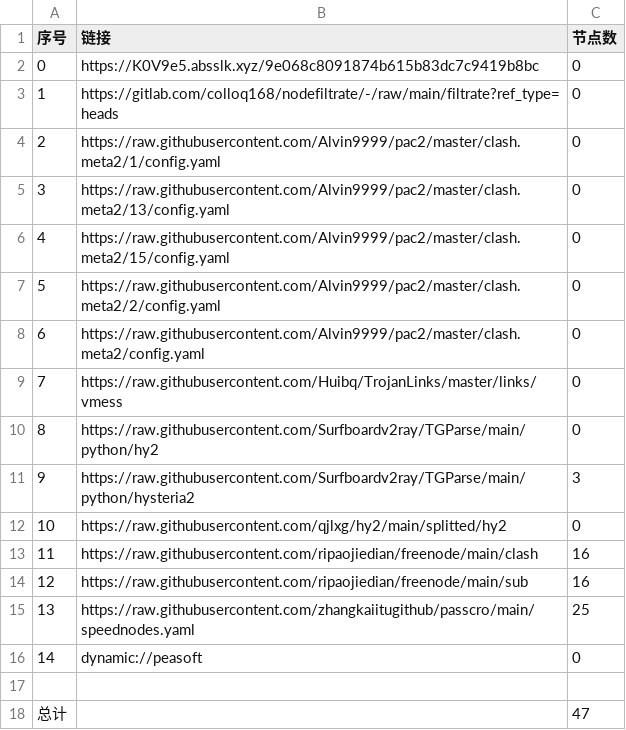
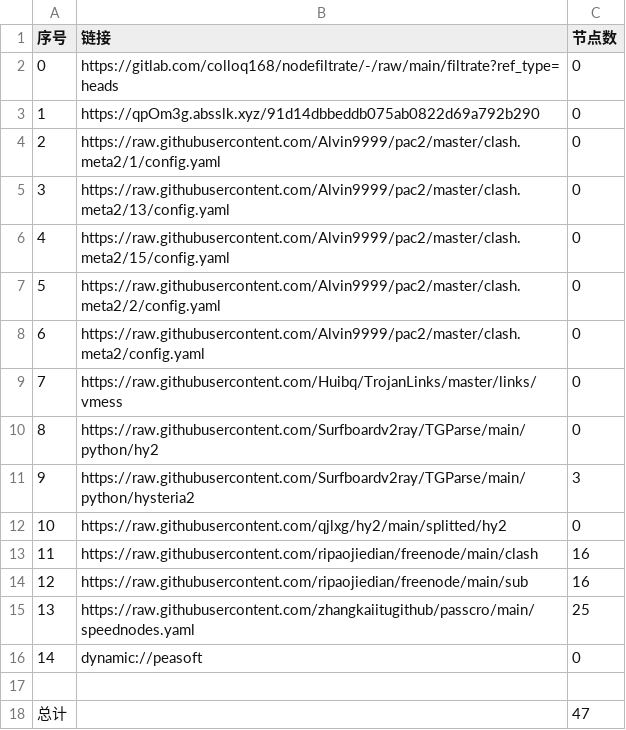
Before and after one commit to link8077/AutoMergePublicNodes, a CSV file: list_result.csv, drawn as a sheet.

```diff
--- a/list_result.csv
+++ b/list_result.csv
@@ -1,4 +1,4 @@
 序号,链接,节点数
-0,https://K0V9e5.absslk.xyz/9e068c8091874b615b83dc7c9419b8bc,0
-1,https://gitlab.com/colloq168/nodefiltrate/-/raw/main/filtrate?ref_type=heads,0
+0,https://gitlab.com/colloq168/nodefiltrate/-/raw/main/filtrate?ref_type=heads,0
+1,https://qpOm3g.absslk.xyz/91d14dbbeddb075ab0822d69a792b290,0
 2,https://raw.githubusercontent.com/Alvin9999/pac2/master/clash.meta2/1/config.yaml,0
```
Also changed, not shown: 3 other files.
